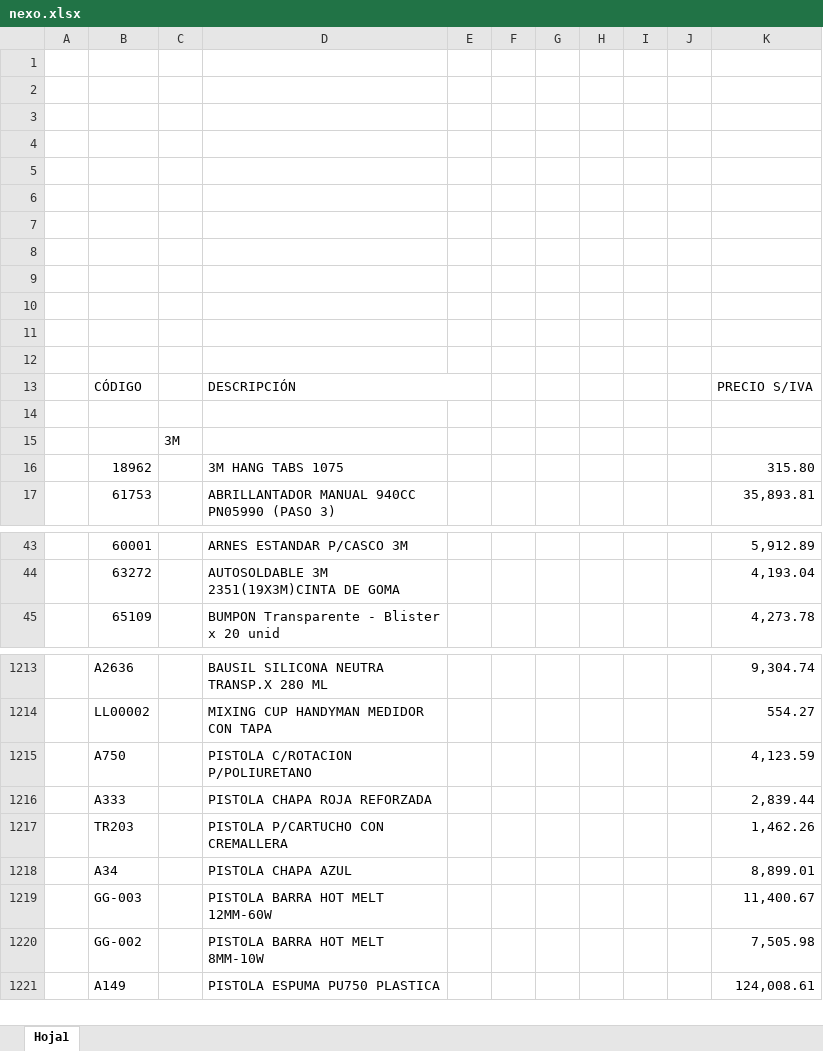
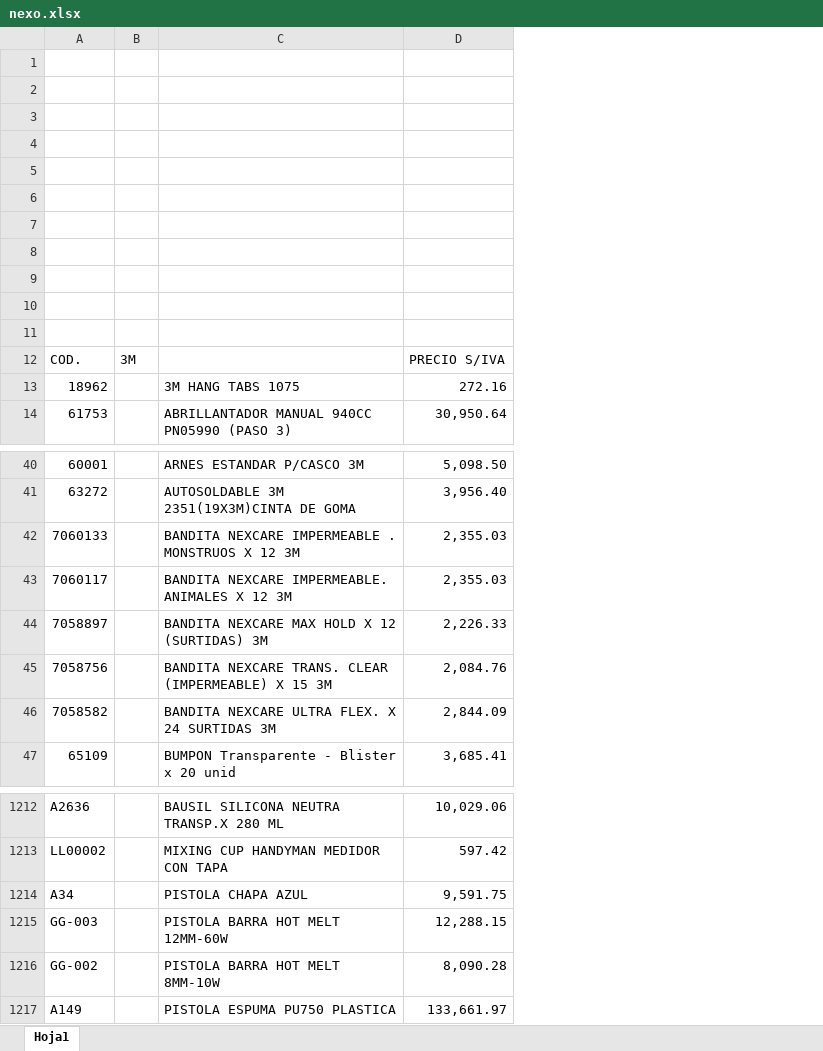
Before and after one commit to jerojimenez17/sanitarios-backend, an Excel workbook: excel-files/nexo.xlsx, sheet Hoja1, drawn as a sheet; only a part is shown, gaps mark what is left out; values as stored, in another font and other column widths than the file's, no cell formats; charts and pictures not drawn; removed rows and columns are numbered as before the commit, all else as after; the diff covers the shown part only; the diff names each change by its address in the sheet, - before the commit and + after, or states it on an @@ line.

Commit message:
change lists

```diff
--- a/excel-files/nexo.xlsx (sheet Hoja1)
+++ b/excel-files/nexo.xlsx (sheet Hoja1)
-column A, empty
-column E, empty
-column F, empty
-column G, empty
-column H, empty
-column I, empty
-column J, empty
-column K, rows 16-17: 315.80 | 35,893.81; rows 43-45: 5,912.89 | 4,193.04 | 4,273.78; rows 1213-1214: 9,304.74 | 554.27; rows 1218-1221: 8,899.01 | 11,400.67 | 7,505.98 | 124,008.61
+column D, rows 12-14: PRECIO S/IVA | 272.16 | 30,950.64; rows 40-41: 5,098.50 | 3,956.40; row 47: 3,685.41; rows 1212-1217: 10,029.06 | 597.42 | 9,591.75 | 12,288.15 | 8,090.28 | 133,661.97
-row 12: (empty)
+row 12: COD. | 3M |  | PRECIO S/IVA
-row 13:  | CÓDIGO |  | DESCRIPCIÓN |  |  |  |  |  |  | PRECIO S/IVA
-row 14: (empty)
-row 15:  |  | 3M
+row 42: 7060133 |  | BANDITA NEXCARE IMPERMEABLE . MONSTRUOS X 12 3M | 2,355.03
+row 43: 7060117 |  | BANDITA NEXCARE IMPERMEABLE. ANIMALES X 12 3M | 2,355.03
+row 44: 7058897 |  | BANDITA NEXCARE MAX HOLD X 12 (SURTIDAS) 3M | 2,226.33
+row 45: 7058756 |  | BANDITA NEXCARE TRANS. CLEAR (IMPERMEABLE) X 15 3M | 2,084.76
+row 46: 7058582 |  | BANDITA NEXCARE ULTRA FLEX. X 24 SURTIDAS 3M | 2,844.09
-row 1215:  | A750 |  | PISTOLA C/ROTACION P/POLIURETANO |  |  |  |  |  |  | 4,123.59
-row 1216:  | A333 |  | PISTOLA CHAPA ROJA REFORZADA |  |  |  |  |  |  | 2,839.44
-row 1217:  | TR203 |  | PISTOLA P/CARTUCHO CON CREMALLERA |  |  |  |  |  |  | 1,462.26
```
Also changed, not shown: 15 added rows, 31 removed rows and 2 edited cells elsewhere in this sheet, cell formats, charts or pictures, excel-files/fg.xlsx, 2 other files.
